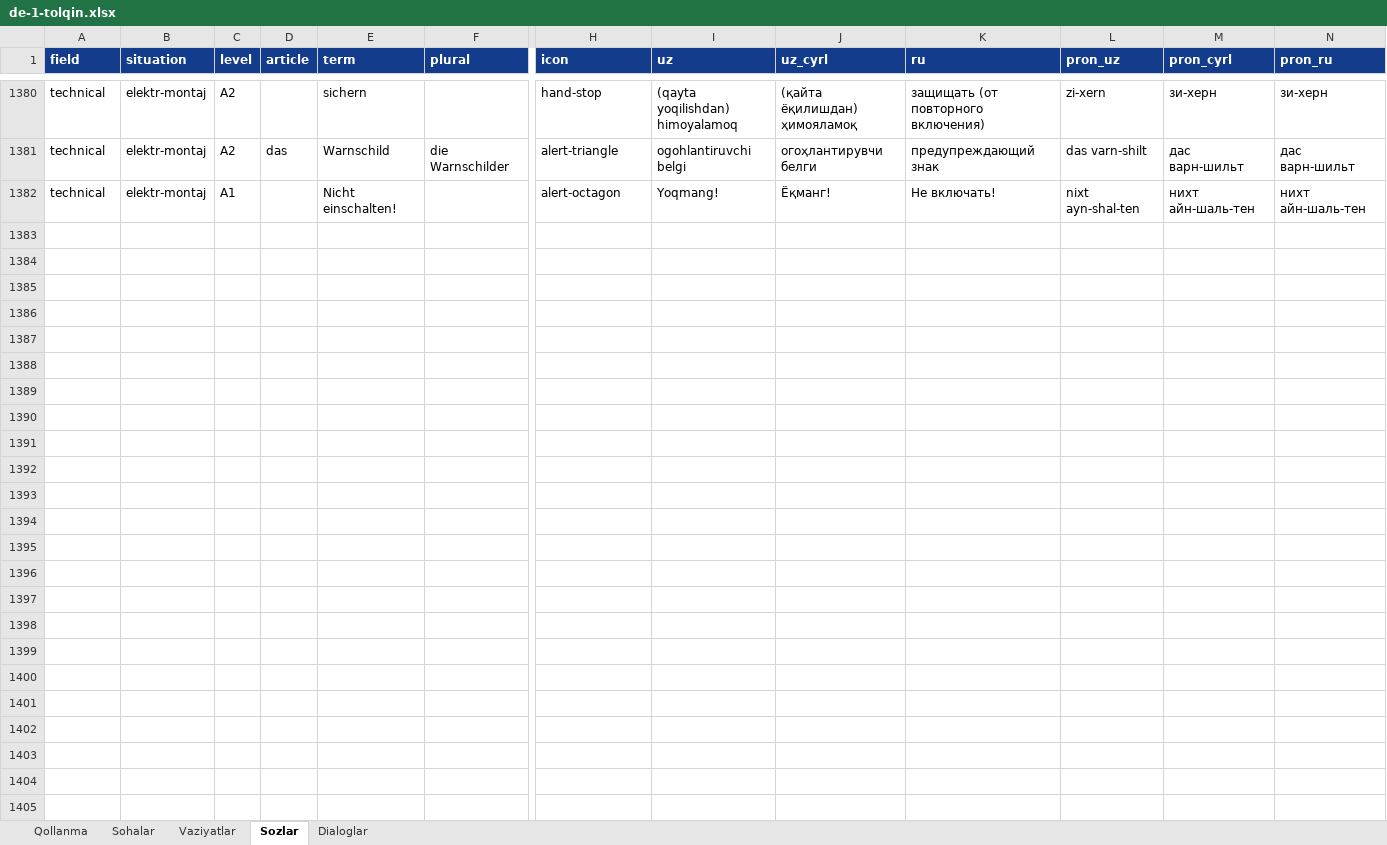
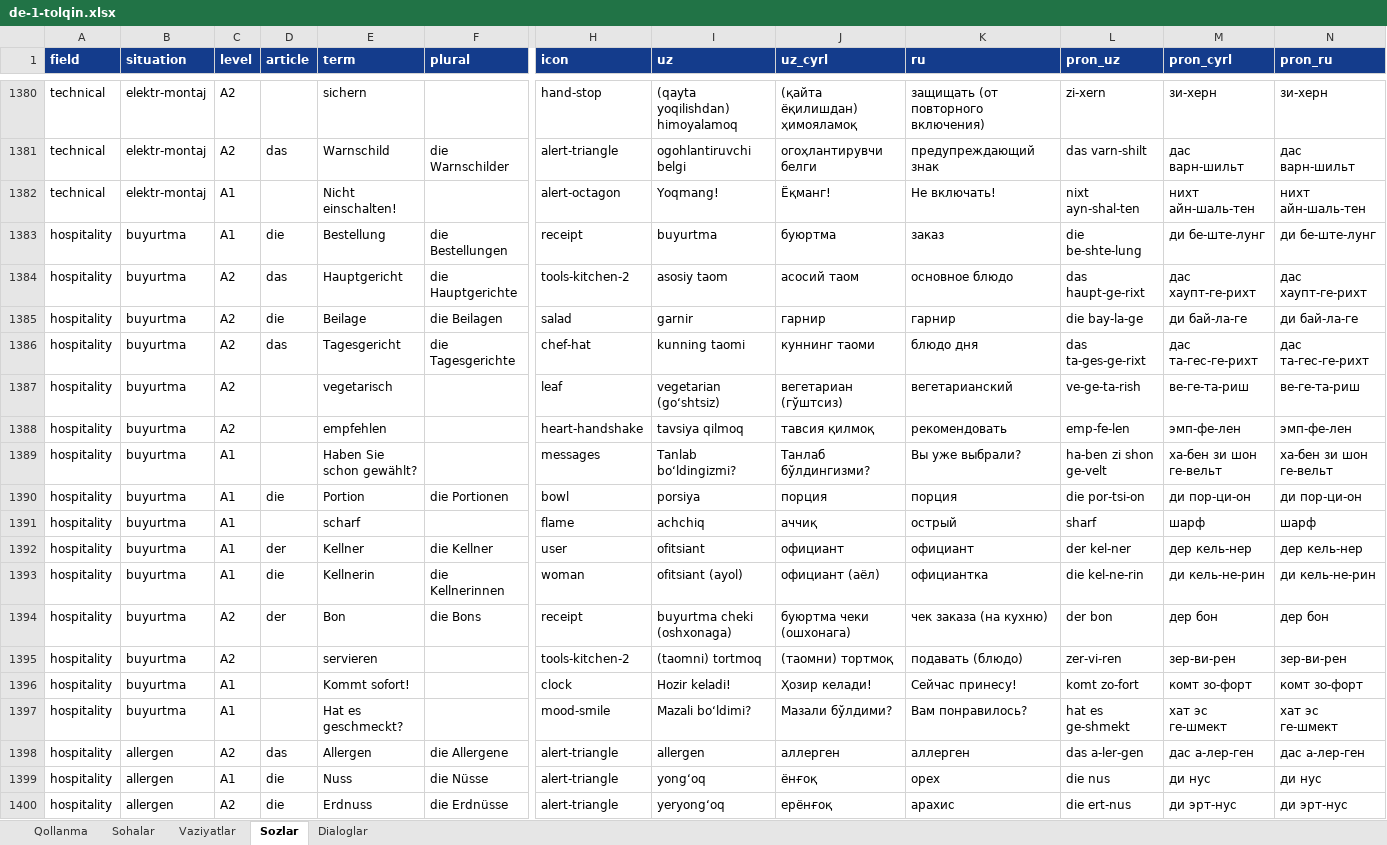
Before and after one commit to Jahon-gir/Qaldirgoch, an Excel workbook: docs/content/de-1-tolqin.xlsx, sheet Sozlar, drawn as a sheet; only a part is shown, gaps mark what is left out; values as stored, in another font and other column widths than the file's, no borders; rows hold the shown columns only; the diff covers the shown part only; the diff names each change by its address in the sheet, - before the commit and + after, or states it on an @@ line.

```diff
--- a/docs/content/de-1-tolqin.xlsx (sheet Sozlar)
+++ b/docs/content/de-1-tolqin.xlsx (sheet Sozlar)
+row 1383: hospitality | buyurtma | A1 | die | Bestellung | die Bestellungen | receipt | buyurtma | буюртма | заказ | die be-shte-lung | ди бе-ште-лунг | ди бе-ште-лунг
+row 1384: hospitality | buyurtma | A2 | das | Hauptgericht | die Hauptgerichte | tools-kitchen-2 | asosiy taom | асосий таом | основное блюдо | das haupt-ge-rixt | дас хаупт-ге-рихт | дас хаупт-ге-рихт
+row 1385: hospitality | buyurtma | A2 | die | Beilage | die Beilagen | salad | garnir | гарнир | гарнир | die bay-la-ge | ди бай-ла-ге | ди бай-ла-ге
+row 1386: hospitality | buyurtma | A2 | das | Tagesgericht | die Tagesgerichte | chef-hat | kunning taomi | куннинг таоми | блюдо дня | das ta-ges-ge-rixt | дас та-гес-ге-рихт | дас та-гес-ге-рихт
+row 1387: hospitality | buyurtma | A2 |  | vegetarisch |  | leaf | vegetarian (goʻshtsiz) | вегетариан (гўштсиз) | вегетарианский | ve-ge-ta-rish | ве-ге-та-риш | ве-ге-та-риш
+row 1388: hospitality | buyurtma | A2 |  | empfehlen |  | heart-handshake | tavsiya qilmoq | тавсия қилмоқ | рекомендовать | emp-fe-len | эмп-фе-лен | эмп-фе-лен
+row 1389: hospitality | buyurtma | A1 |  | Haben Sie schon gewählt? |  | messages | Tanlab boʻldingizmi? | Танлаб бўлдингизми? | Вы уже выбрали? | ha-ben zi shon ge-velt | ха-бен зи шон ге-вельт | ха-бен зи шон ге-вельт
+row 1390: hospitality | buyurtma | A1 | die | Portion | die Portionen | bowl | porsiya | порция | порция | die por-tsi-on | ди пор-ци-он | ди пор-ци-он
+row 1391: hospitality | buyurtma | A1 |  | scharf |  | flame | achchiq | аччиқ | острый | sharf | шарф | шарф
+row 1392: hospitality | buyurtma | A1 | der | Kellner | die Kellner | user | ofitsiant | официант | официант | der kel-ner | дер кель-нер | дер кель-нер
+row 1393: hospitality | buyurtma | A1 | die | Kellnerin | die Kellnerinnen | woman | ofitsiant (ayol) | официант (аёл) | официантка | die kel-ne-rin | ди кель-не-рин | ди кель-не-рин
+row 1394: hospitality | buyurtma | A2 | der | Bon | die Bons | receipt | buyurtma cheki (oshxonaga) | буюртма чеки (ошхонага) | чек заказа (на кухню) | der bon | дер бон | дер бон
+row 1395: hospitality | buyurtma | A2 |  | servieren |  | tools-kitchen-2 | (taomni) tortmoq | (таомни) тортмоқ | подавать (блюдо) | zer-vi-ren | зер-ви-рен | зер-ви-рен
+row 1396: hospitality | buyurtma | A1 |  | Kommt sofort! |  | clock | Hozir keladi! | Ҳозир келади! | Сейчас принесу! | komt zo-fort | комт зо-форт | комт зо-форт
+row 1397: hospitality | buyurtma | A1 |  | Hat es geschmeckt? |  | mood-smile | Mazali boʻldimi? | Мазали бўлдими? | Вам понравилось? | hat es ge-shmekt | хат эс ге-шмект | хат эс ге-шмект
+row 1398: hospitality | allergen | A2 | das | Allergen | die Allergene | alert-triangle | allergen | аллерген | аллерген | das a-ler-gen | дас а-лер-ген | дас а-лер-ген
+row 1399: hospitality | allergen | A1 | die | Nuss | die Nüsse | alert-triangle | yongʻoq | ёнғоқ | орех | die nus | ди нус | ди нус
+row 1400: hospitality | allergen | A2 | die | Erdnuss | die Erdnüsse | alert-triangle | yeryongʻoq | ерёнғоқ | арахис | die ert-nus | ди эрт-нус | ди эрт-нус
```
Also changed, not shown: 42 added rows elsewhere in this sheet, sheet Dialoglar, sheet Vaziyatlar, 4 other files.
